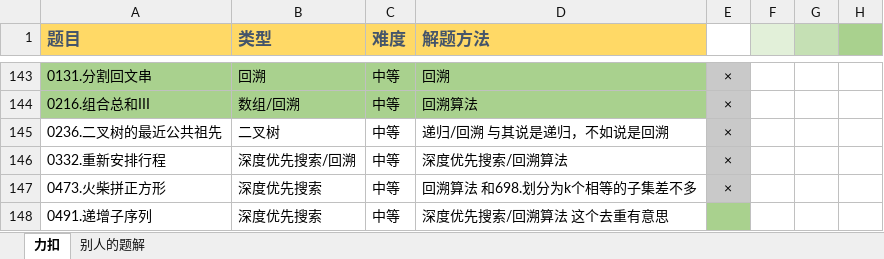
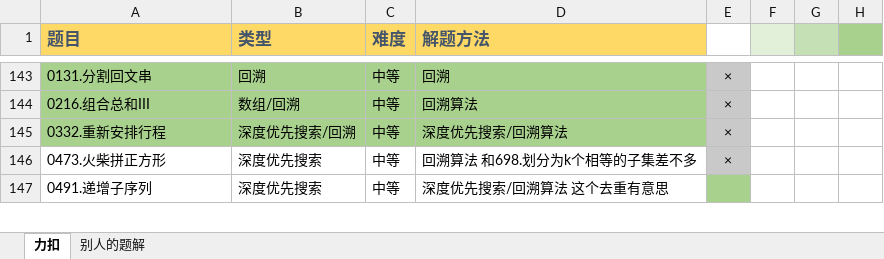
Before and after one commit to witheredwood/leetcode-record, an Excel workbook: 题解.xlsx, sheet 力扣, drawn as a sheet; only a part is shown, gaps mark what is left out; values as stored, in another font and other column widths than the file's, no borders; removed rows and columns are numbered as before the commit, all else as after; the diff names each change by its address in the sheet, - before the commit and + after, or states it on an @@ line.

```diff
--- a/题解.xlsx (sheet 力扣)
+++ b/题解.xlsx (sheet 力扣)
-row 145: 0236.二叉树的最近公共祖先 | 二叉树 | 中等 | 递归/回溯 与其说是递归，不如说是回溯 | ×
-A145:D145 fill: none
+A145:D145 fill: #A9D18E
```
Also changed, not shown: 7 other files.
